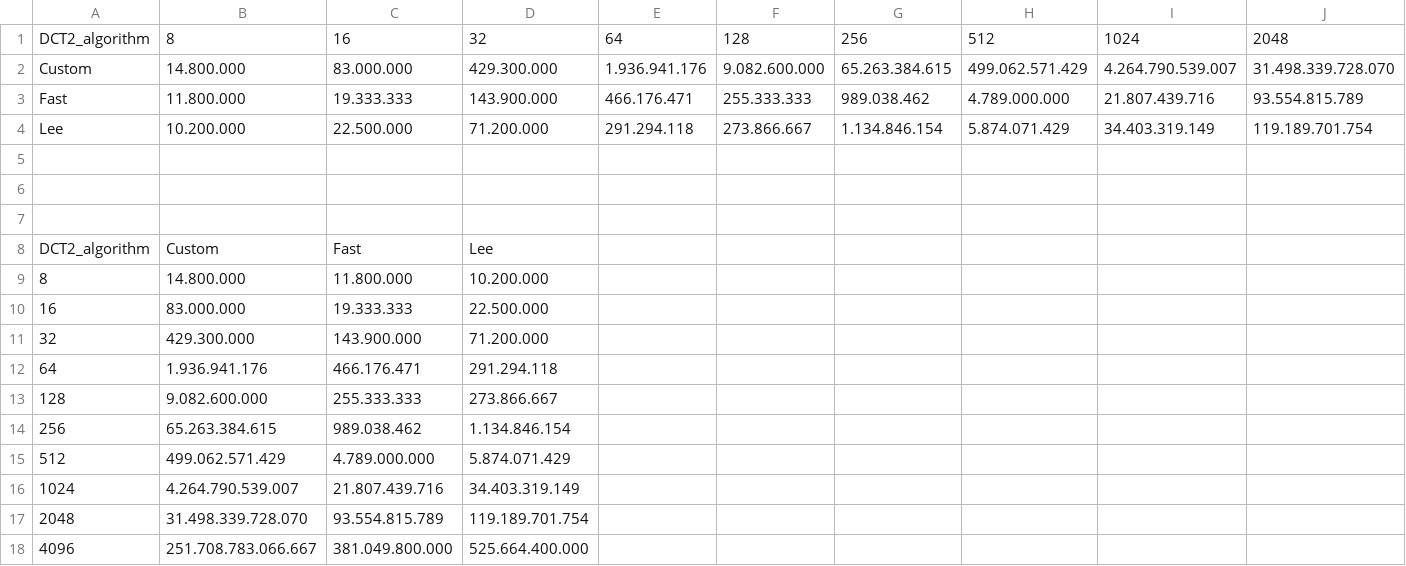
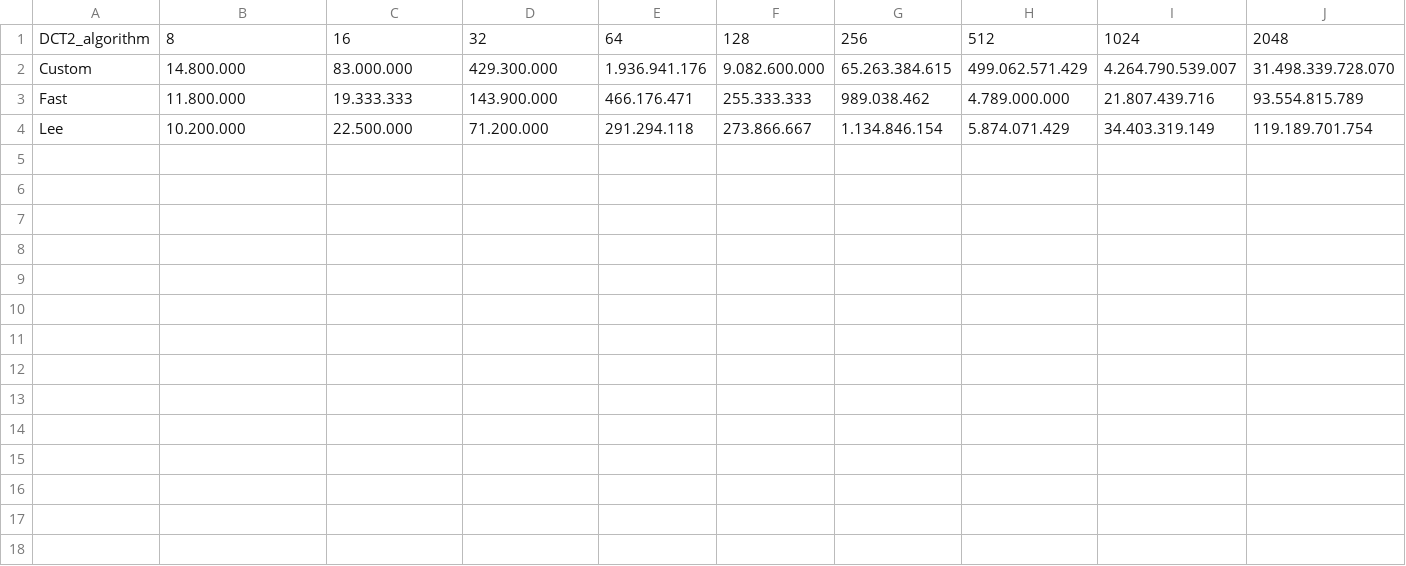
Before and after one commit to AlbezJelt/DCT2, a CSV file: Comparison/Results.csv, drawn as a sheet; only a part is shown; rows hold the shown columns only; the diff names each change by its address in the sheet, - before the commit and + after, or states it on an @@ line.

Commit message:
graph

```diff
--- a/Comparison/Results.csv
+++ b/Comparison/Results.csv
-row 5: (empty)
-row 6: (empty)
-row 7: (empty)
-row 8: DCT2_algorithm | Custom | Fast | Lee
-row 9: 8 | 14.800.000 | 11.800.000 | 10.200.000
-row 10: 16 | 83.000.000 | 19.333.333 | 22.500.000
-row 11: 32 | 429.300.000 | 143.900.000 | 71.200.000
-row 12: 64 | 1.936.941.176 | 466.176.471 | 291.294.118
-row 13: 128 | 9.082.600.000 | 255.333.333 | 273.866.667
-row 14: 256 | 65.263.384.615 | 989.038.462 | 1.134.846.154
-row 15: 512 | 499.062.571.429 | 4.789.000.000 | 5.874.071.429
-row 16: 1024 | 4.264.790.539.007 | 21.807.439.716 | 34.403.319.149
-row 17: 2048 | 31.498.339.728.070 | 93.554.815.789 | 119.189.701.754
-row 18: 4096 | 251.708.783.066.667 | 381.049.800.000 | 525.664.400.000
```
